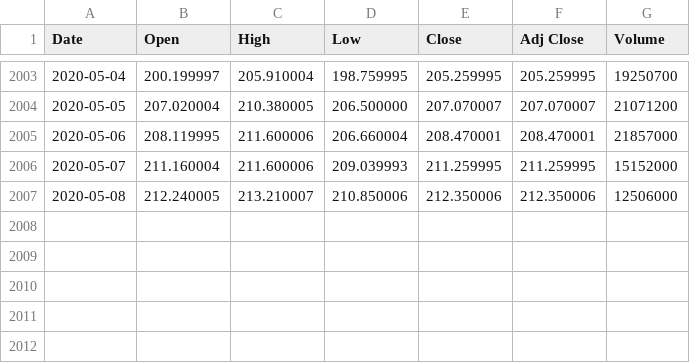
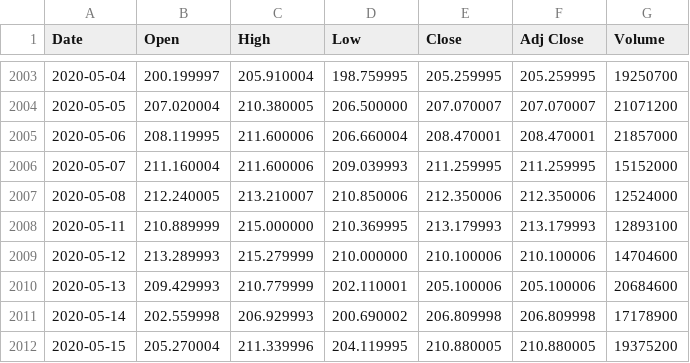
Before and after one commit to ba7rawi/stock-market-forecasting, a CSV file: FB.csv, drawn as a sheet; only a part is shown, gaps mark what is left out.

```diff
--- a/FB.csv
+++ b/FB.csv
@@ -2006,2 +2006,7 @@ Date,Open,High,Low,Close,Adj Close,Volume
 2020-05-07,211.160004,211.600006,209.039993,211.259995,211.259995,15152000
-2020-05-08,212.240005,213.210007,210.850006,212.350006,212.350006,12506000
+2020-05-08,212.240005,213.210007,210.850006,212.350006,212.350006,12524000
+2020-05-11,210.889999,215.000000,210.369995,213.179993,213.179993,12893100
+2020-05-12,213.289993,215.279999,210.000000,210.100006,210.100006,14704600
+2020-05-13,209.429993,210.779999,202.110001,205.100006,205.100006,20684600
+2020-05-14,202.559998,206.929993,200.690002,206.809998,206.809998,17178900
+2020-05-15,205.270004,211.339996,204.119995,210.880005,210.880005,19375200
```
Also changed, not shown: AMZN.csv, NFLX.csv, 1 other file.
